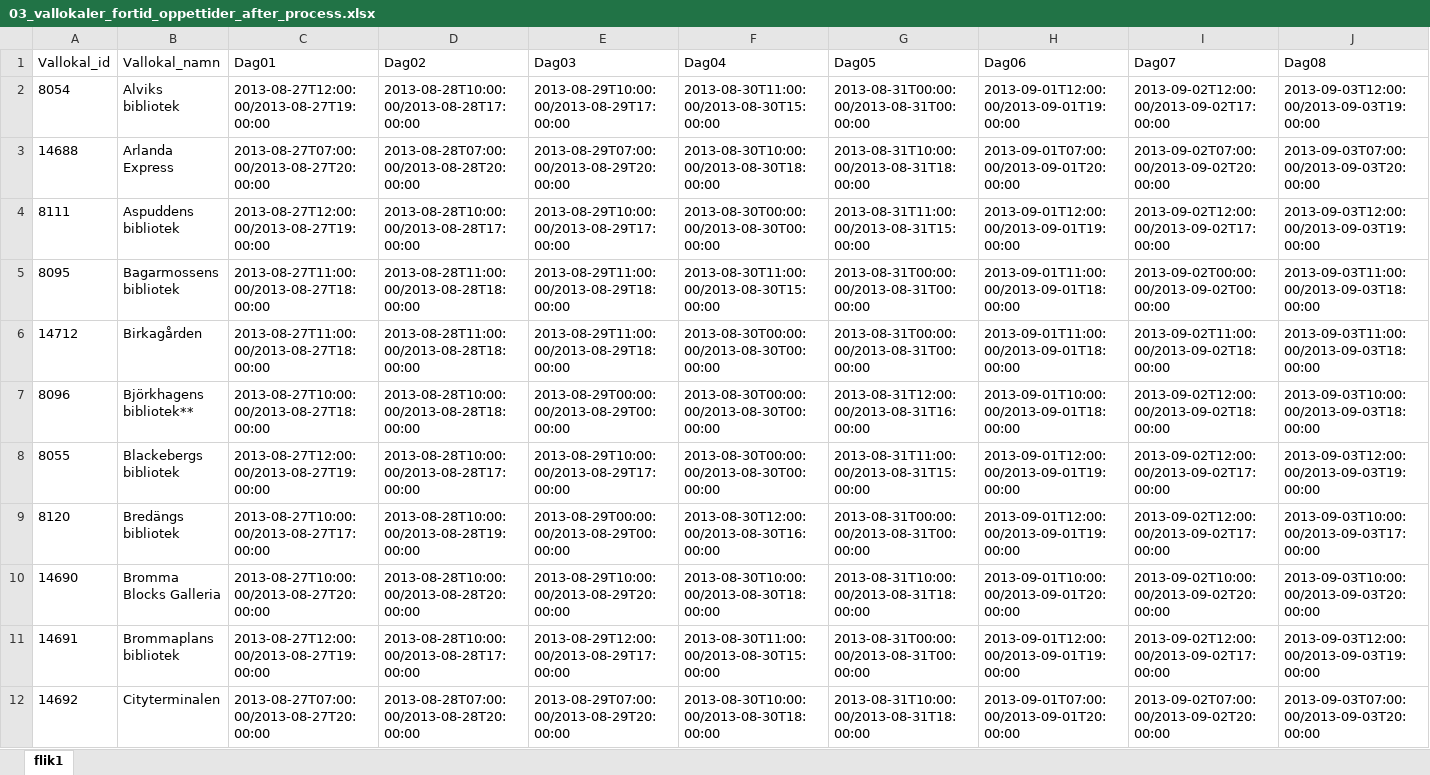
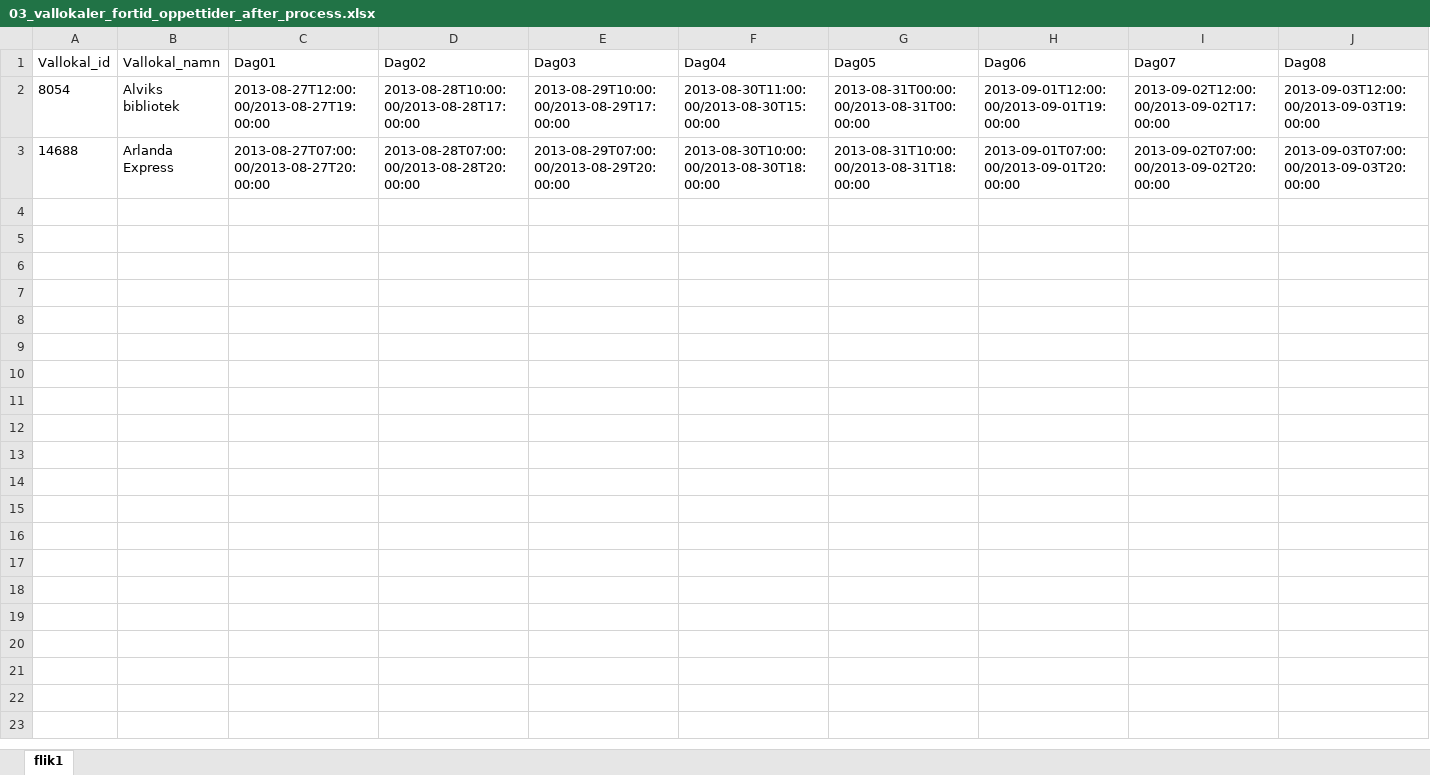
Before and after one commit to consid/Hitta-din-vallokal, an Excel workbook: Grunddata.Processing/FortidsOppettiderApp/ExcelFiles/03_vallokaler_fortid_oppettider_after_process.xlsx, sheet flik1, drawn as a sheet; only a part is shown; values as stored, in another font and other column widths than the file's, no borders; rows hold the shown columns only; the diff covers the shown part only; the diff names each change by its address in the sheet, - before the commit and + after, or states it on an @@ line.

```diff
--- a/Grunddata.Processing/FortidsOppettiderApp/ExcelFiles/03_vallokaler_fortid_oppettider_after_process.xlsx (sheet flik1)
+++ b/Grunddata.Processing/FortidsOppettiderApp/ExcelFiles/03_vallokaler_fortid_oppettider_after_process.xlsx (sheet flik1)
-row 4: 8111 | Aspuddens bibliotek | 2013-08-27T12:00:00/2013-08-27T19:00:00 | 2013-08-28T10:00:00/2013-08-28T17:00:00 | 2013-08-29T10:00:00/2013-08-29T17:00:00 | 2013-08-30T00:00:00/2013-08-30T00:00:00 | 2013-08-31T11:00:00/2013-08-31T15:00:00 | 2013-09-01T12:00:00/2013-09-01T19:00:00 | 2013-09-02T12:00:00/2013-09-02T17:00:00 | 2013-09-03T12:00:00/2013-09-03T19:00:00
-row 5: 8095 | Bagarmossens bibliotek | 2013-08-27T11:00:00/2013-08-27T18:00:00 | 2013-08-28T11:00:00/2013-08-28T18:00:00 | 2013-08-29T11:00:00/2013-08-29T18:00:00 | 2013-08-30T11:00:00/2013-08-30T15:00:00 | 2013-08-31T00:00:00/2013-08-31T00:00:00 | 2013-09-01T11:00:00/2013-09-01T18:00:00 | 2013-09-02T00:00:00/2013-09-02T00:00:00 | 2013-09-03T11:00:00/2013-09-03T18:00:00
-row 6: 14712 | Birkagården | 2013-08-27T11:00:00/2013-08-27T18:00:00 | 2013-08-28T11:00:00/2013-08-28T18:00:00 | 2013-08-29T11:00:00/2013-08-29T18:00:00 | 2013-08-30T00:00:00/2013-08-30T00:00:00 | 2013-08-31T00:00:00/2013-08-31T00:00:00 | 2013-09-01T11:00:00/2013-09-01T18:00:00 | 2013-09-02T11:00:00/2013-09-02T18:00:00 | 2013-09-03T11:00:00/2013-09-03T18:00:00
-row 7: 8096 | Björkhagens bibliotek** | 2013-08-27T10:00:00/2013-08-27T18:00:00 | 2013-08-28T10:00:00/2013-08-28T18:00:00 | 2013-08-29T00:00:00/2013-08-29T00:00:00 | 2013-08-30T00:00:00/2013-08-30T00:00:00 | 2013-08-31T12:00:00/2013-08-31T16:00:00 | 2013-09-01T10:00:00/2013-09-01T18:00:00 | 2013-09-02T12:00:00/2013-09-02T18:00:00 | 2013-09-03T10:00:00/2013-09-03T18:00:00
-row 8: 8055 | Blackebergs bibliotek | 2013-08-27T12:00:00/2013-08-27T19:00:00 | 2013-08-28T10:00:00/2013-08-28T17:00:00 | 2013-08-29T10:00:00/2013-08-29T17:00:00 | 2013-08-30T00:00:00/2013-08-30T00:00:00 | 2013-08-31T11:00:00/2013-08-31T15:00:00 | 2013-09-01T12:00:00/2013-09-01T19:00:00 | 2013-09-02T12:00:00/2013-09-02T17:00:00 | 2013-09-03T12:00:00/2013-09-03T19:00:00
-row 9: 8120 | Bredängs bibliotek | 2013-08-27T10:00:00/2013-08-27T17:00:00 | 2013-08-28T10:00:00/2013-08-28T19:00:00 | 2013-08-29T00:00:00/2013-08-29T00:00:00 | 2013-08-30T12:00:00/2013-08-30T16:00:00 | 2013-08-31T00:00:00/2013-08-31T00:00:00 | 2013-09-01T12:00:00/2013-09-01T19:00:00 | 2013-09-02T12:00:00/2013-09-02T17:00:00 | 2013-09-03T10:00:00/2013-09-03T17:00:00
-row 10: 14690 | Bromma Blocks Galleria | 2013-08-27T10:00:00/2013-08-27T20:00:00 | 2013-08-28T10:00:00/2013-08-28T20:00:00 | 2013-08-29T10:00:00/2013-08-29T20:00:00 | 2013-08-30T10:00:00/2013-08-30T18:00:00 | 2013-08-31T10:00:00/2013-08-31T18:00:00 | 2013-09-01T10:00:00/2013-09-01T20:00:00 | 2013-09-02T10:00:00/2013-09-02T20:00:00 | 2013-09-03T10:00:00/2013-09-03T20:00:00
-row 11: 14691 | Brommaplans bibliotek | 2013-08-27T12:00:00/2013-08-27T19:00:00 | 2013-08-28T10:00:00/2013-08-28T17:00:00 | 2013-08-29T12:00:00/2013-08-29T17:00:00 | 2013-08-30T11:00:00/2013-08-30T15:00:00 | 2013-08-31T00:00:00/2013-08-31T00:00:00 | 2013-09-01T12:00:00/2013-09-01T19:00:00 | 2013-09-02T12:00:00/2013-09-02T17:00:00 | 2013-09-03T12:00:00/2013-09-03T19:00:00
-row 12: 14692 | Cityterminalen | 2013-08-27T07:00:00/2013-08-27T20:00:00 | 2013-08-28T07:00:00/2013-08-28T20:00:00 | 2013-08-29T07:00:00/2013-08-29T20:00:00 | 2013-08-30T10:00:00/2013-08-30T18:00:00 | 2013-08-31T10:00:00/2013-08-31T18:00:00 | 2013-09-01T07:00:00/2013-09-01T20:00:00 | 2013-09-02T07:00:00/2013-09-02T20:00:00 | 2013-09-03T07:00:00/2013-09-03T20:00:00
```
Also changed, not shown: 61 removed rows elsewhere in this sheet, Grunddata.Processing/FortidGeoOppettiderMerge/98_final_prepare_vallokaler_fortid_oppettider_adress.xlsx, Grunddata.Processing/FortidsOppettiderApp/ExcelFiles/Original source file from Valnämnden/01_Öppettider till Consid (Originalfil från Valnämnden).xlsx, 11 other files.
